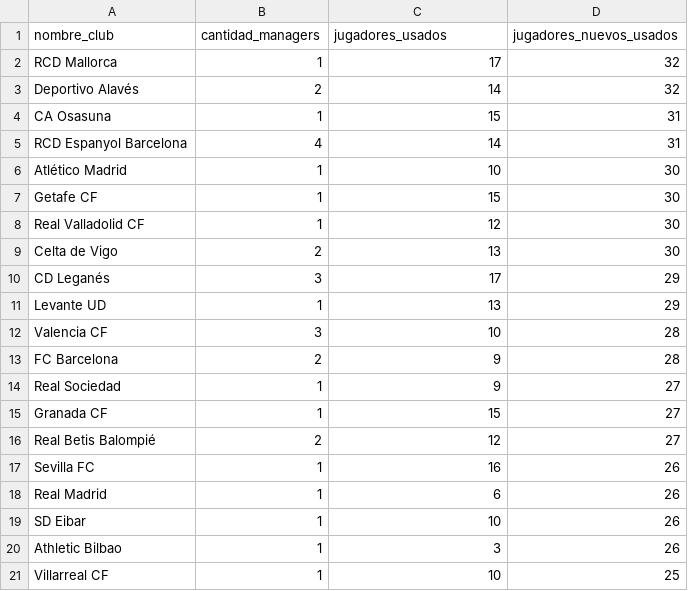
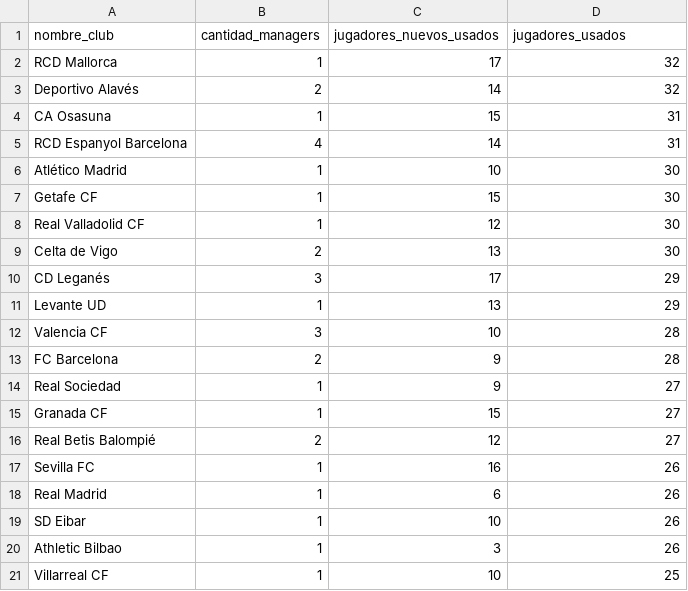
Before and after one commit to martoalalu/futbol-data-science, a CSV file: data/jugadores_usados_espania.csv, drawn as a sheet.

```diff
--- a/data/jugadores_usados_espania.csv
+++ b/data/jugadores_usados_espania.csv
@@ -1,2 +1,2 @@
-nombre_club,cantidad_managers,jugadores_usados,jugadores_nuevos_usados
+nombre_club,cantidad_managers,jugadores_nuevos_usados,jugadores_usados
 RCD Mallorca,1,17,32
```
Also changed, not shown: 1 other file.
